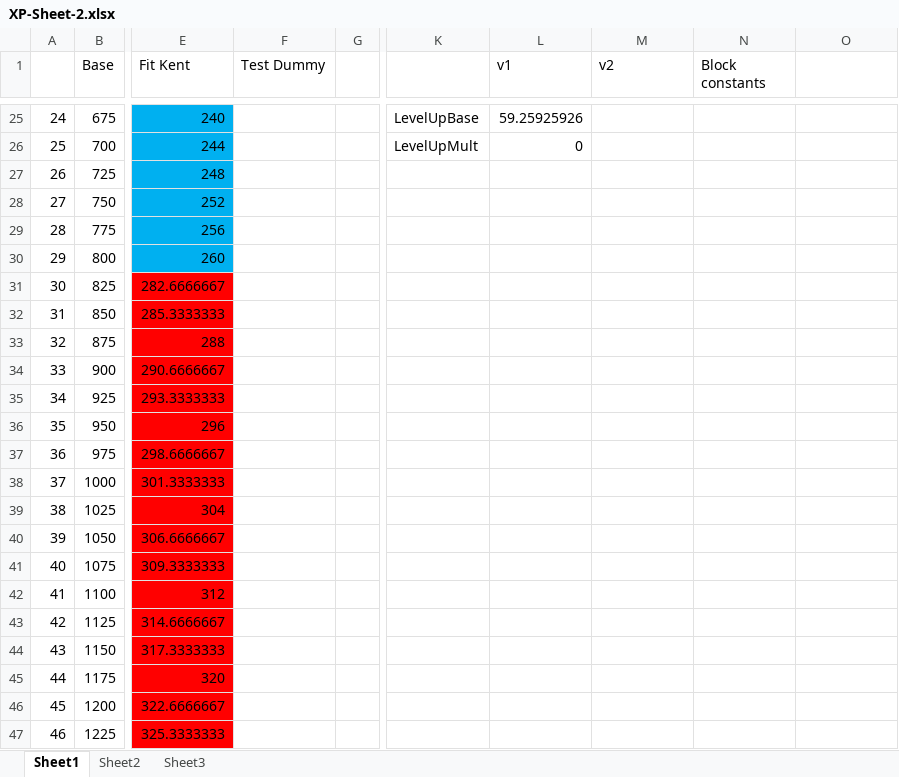
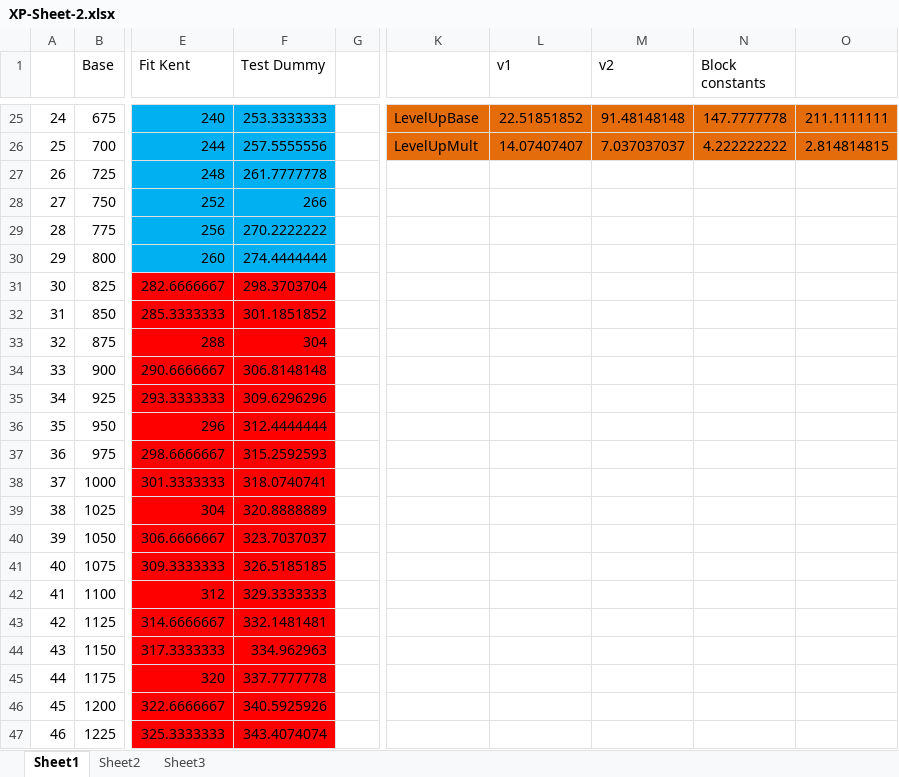
Before and after one commit to rahulk94/Healthgraph-API, an Excel workbook: XP-Sheet-2.xlsx, sheet Sheet1, drawn as a sheet; only a part is shown, gaps mark what is left out; values as stored, in another font and other column widths than the file's, no borders; the diff covers the shown part only; the diff names each change by its address in the sheet, - before the commit and + after, or states it on an @@ line.

```diff
--- a/XP-Sheet-2.xlsx (sheet Sheet1)
+++ b/XP-Sheet-2.xlsx (sheet Sheet1)
-F25:F30 fill: none
+F25:F30 fill: #00B0F0
-F25 (Test Dummy): (empty)
+F25 (Test Dummy): 253.3333333
-K25:O26 fill: none
+K25:O26 fill: #E46C0A
-L25 (v1): 59.25925926
+L25 (v1): 22.51851852
-M25 (v2): (empty)
+M25 (v2): 91.48148148
-N25 (Block constants): (empty)
+N25 (Block constants): 147.7777778
-O25: (empty)
+O25: 211.1111111
-F26 (Test Dummy): (empty)
+F26 (Test Dummy): 257.5555556
-L26 (v1): 0
+L26 (v1): 14.07407407
-M26 (v2): (empty)
+M26 (v2): 7.037037037
-N26 (Block constants): (empty)
+N26 (Block constants): 4.222222222
-O26: (empty)
+O26: 2.814814815
-F27 (Test Dummy): (empty)
+F27 (Test Dummy): 261.7777778
-F28 (Test Dummy): (empty)
+F28 (Test Dummy): 266
-F29 (Test Dummy): (empty)
+F29 (Test Dummy): 270.2222222
-F30 (Test Dummy): (empty)
+F30 (Test Dummy): 274.4444444
-F31 (Test Dummy): (empty)
+F31 (Test Dummy): 298.3703704
-F31:F47 fill: none
+F31:F47 fill: #FF0000
-F32 (Test Dummy): (empty)
+F32 (Test Dummy): 301.1851852
-F33 (Test Dummy): (empty)
+F33 (Test Dummy): 304
-F34 (Test Dummy): (empty)
+F34 (Test Dummy): 306.8148148
-F35 (Test Dummy): (empty)
+F35 (Test Dummy): 309.6296296
-F36 (Test Dummy): (empty)
+F36 (Test Dummy): 312.4444444
-F37 (Test Dummy): (empty)
+F37 (Test Dummy): 315.2592593
-F38 (Test Dummy): (empty)
+F38 (Test Dummy): 318.0740741
-F39 (Test Dummy): (empty)
+F39 (Test Dummy): 320.8888889
-F40 (Test Dummy): (empty)
+F40 (Test Dummy): 323.7037037
-F41 (Test Dummy): (empty)
+F41 (Test Dummy): 326.5185185
-F42 (Test Dummy): (empty)
+F42 (Test Dummy): 329.3333333
-F43 (Test Dummy): (empty)
+F43 (Test Dummy): 332.1481481
-F44 (Test Dummy): (empty)
+F44 (Test Dummy): 334.962963
-F45 (Test Dummy): (empty)
+F45 (Test Dummy): 337.7777778
-F46 (Test Dummy): (empty)
+F46 (Test Dummy): 340.5925926
-F47 (Test Dummy): (empty)
+F47 (Test Dummy): 343.4074074
```
Also changed, not shown: 30 edited cells and cell formats elsewhere in this sheet, 1 other file.
